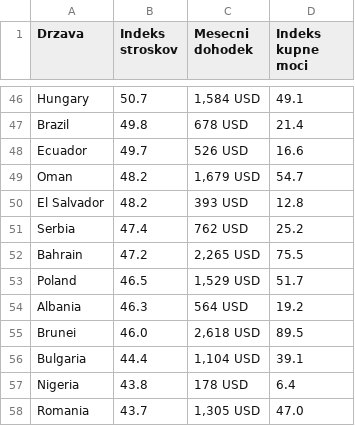
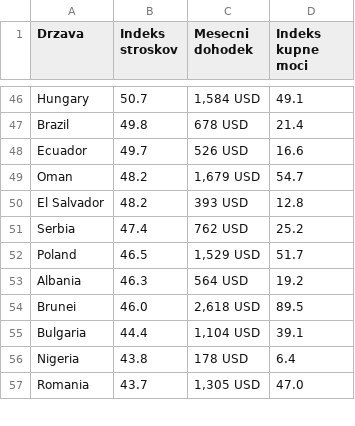
Before and after one commit to maticccc/Matic_Projektna, a CSV file: drzave.csv, drawn as a sheet; only a part is shown, gaps mark what is left out.

```diff
--- a/drzave.csv
+++ b/drzave.csv
@@ -51,3 +51,2 @@ El Salvador,48.2,393 USD,12.8
 Serbia,47.4,762 USD,25.2
-Bahrain,47.2,"2,265 USD",75.5
 Poland,46.5,"1,529 USD",51.7
```
Also changed, not shown: 2 other files.
